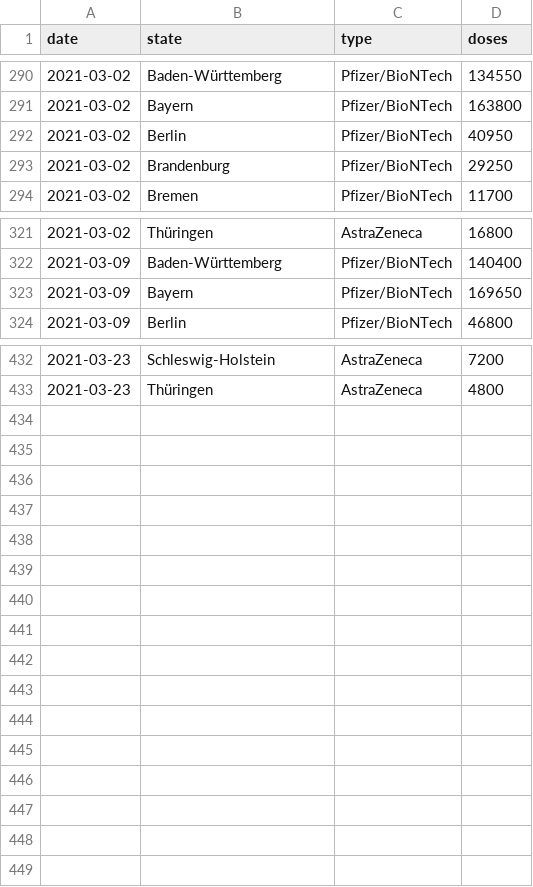
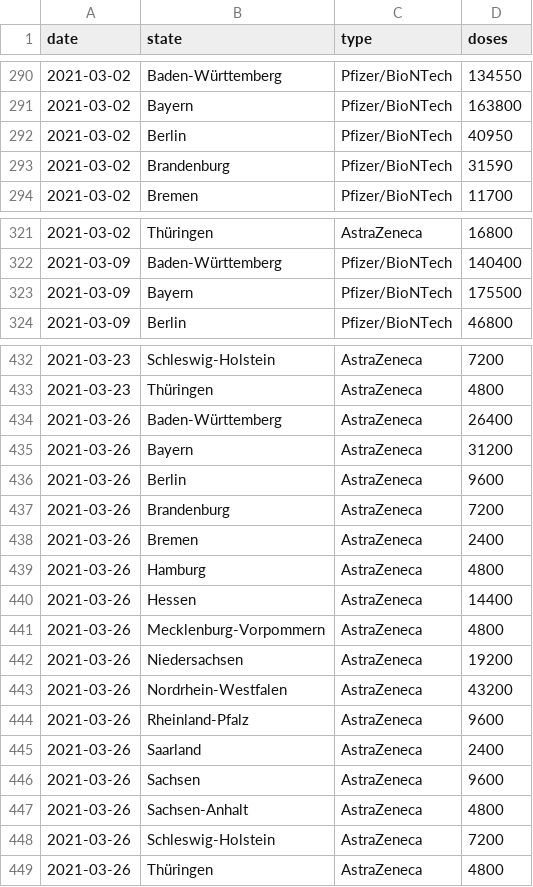
Before and after one commit to mathiasbynens/covid-19-vaccinations-germany, a CSV file: data/deliveries.csv, drawn as a sheet; only a part is shown, gaps mark what is left out; the diff covers the shown part only.

Commit message:
Import delivery data for 2021-03-26

```diff
--- a/data/deliveries.csv
+++ b/data/deliveries.csv
@@ -292,3 +292,3 @@ date,state,type,doses
 2021-03-02,Berlin,Pfizer/BioNTech,40950
-2021-03-02,Brandenburg,Pfizer/BioNTech,29250
+2021-03-02,Brandenburg,Pfizer/BioNTech,31590
 2021-03-02,Bremen,Pfizer/BioNTech,11700
@@ -322,3 +322,3 @@ date,state,type,doses
 2021-03-09,Baden-Württemberg,Pfizer/BioNTech,140400
-2021-03-09,Bayern,Pfizer/BioNTech,169650
+2021-03-09,Bayern,Pfizer/BioNTech,175500
 2021-03-09,Berlin,Pfizer/BioNTech,46800
@@ -433 +433,17 @@ date,state,type,doses
 2021-03-23,Thüringen,AstraZeneca,4800
+2021-03-26,Baden-Württemberg,AstraZeneca,26400
+2021-03-26,Bayern,AstraZeneca,31200
+2021-03-26,Berlin,AstraZeneca,9600
+2021-03-26,Brandenburg,AstraZeneca,7200
+2021-03-26,Bremen,AstraZeneca,2400
+2021-03-26,Hamburg,AstraZeneca,4800
+2021-03-26,Hessen,AstraZeneca,14400
+2021-03-26,Mecklenburg-Vorpommern,AstraZeneca,4800
+2021-03-26,Niedersachsen,AstraZeneca,19200
+2021-03-26,Nordrhein-Westfalen,AstraZeneca,43200
+2021-03-26,Rheinland-Pfalz,AstraZeneca,9600
+2021-03-26,Saarland,AstraZeneca,2400
+2021-03-26,Sachsen,AstraZeneca,9600
+2021-03-26,Sachsen-Anhalt,AstraZeneca,4800
+2021-03-26,Schleswig-Holstein,AstraZeneca,7200
+2021-03-26,Thüringen,AstraZeneca,4800
```
Also changed, not shown: 3 edited cells elsewhere in this file.
